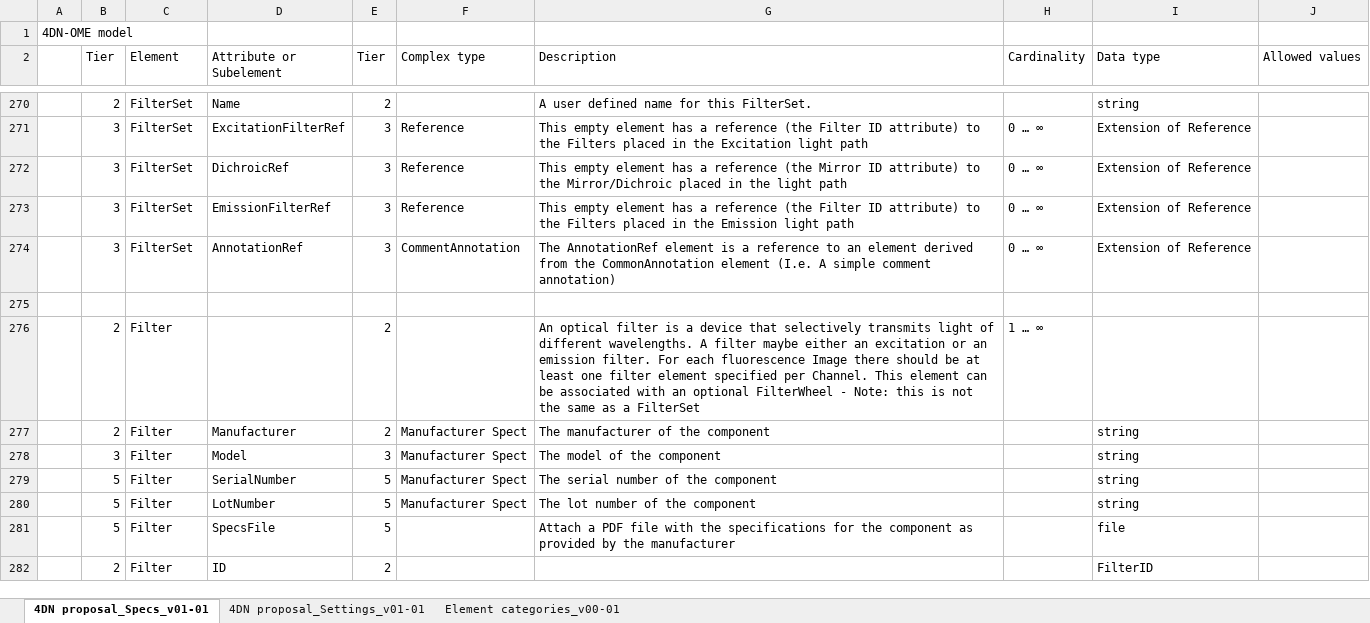
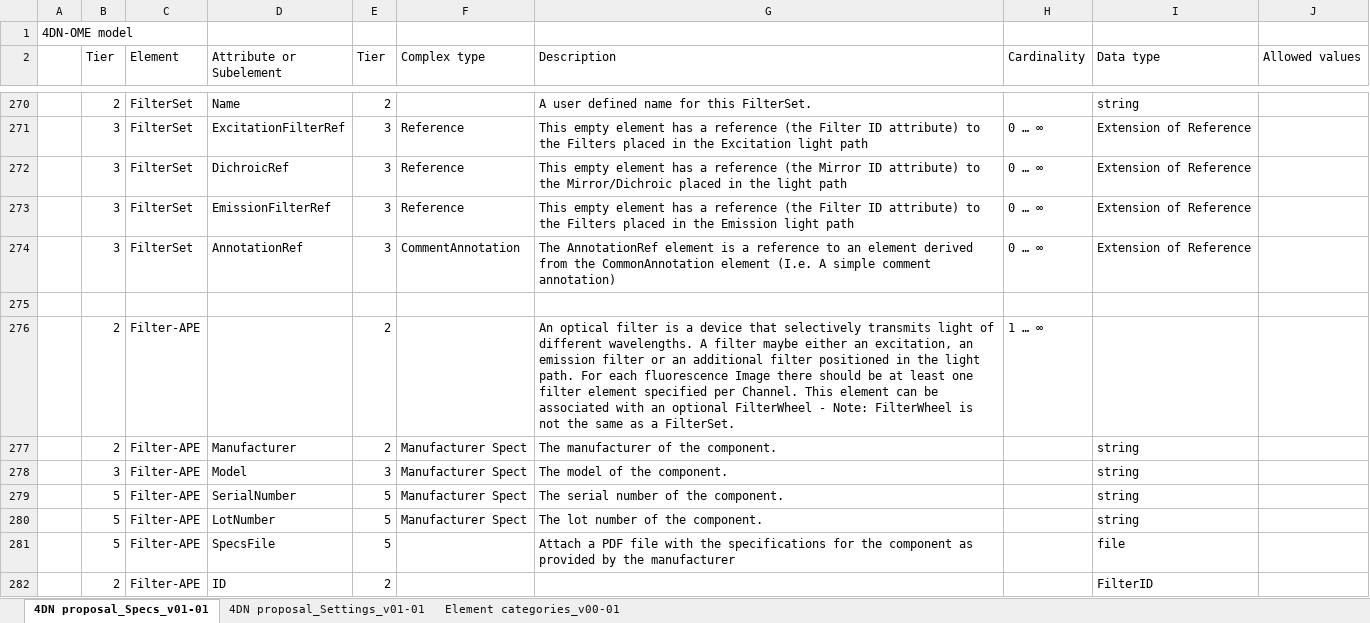
Before and after one commit to WU-BIMAC/NBOMicroscopyMetadataSpecs, an Excel workbook: Model/in progress/v01-01/4DN-OME_Microscopy Metadata.xlsx, sheet 4DN proposal_Specs_v01-01, drawn as a sheet; only a part is shown, gaps mark what is left out; values as stored, in another font and other column widths than the file's, no cell formats; the diff covers the shown part only; the diff names each change by its address in the sheet, - before the commit and + after, or states it on an @@ line.

Commit message:
Several small fixes
-Eliminate TABs and newlines from descriptions and tier
-Fixed descriptions.
-Reorganize order of elements

```diff
--- a/Model/in progress/v01-01/4DN-OME_Microscopy Metadata.xlsx (sheet 4DN proposal_Specs_v01-01)
+++ b/Model/in progress/v01-01/4DN-OME_Microscopy Metadata.xlsx (sheet 4DN proposal_Specs_v01-01)
-C276:C282 (Element): Filter
+C276:C282 (Element): Filter-APE
-G276 (Description): …either an excitation or an emission filter. For each fluorescence Image there should be at least one filter element specified per Channel. This element can be associated with an optional FilterWheel - Note: this is not the same as a FilterSet
+G276 (Description): …either an excitation, an emission filter or an additional filter positioned in the light path. For each fluorescence Image there should be at least one filter element specified per Channel. This element can be associated with an optional FilterWheel - Note: FilterWheel is not the same as a FilterSet.
-G277 (Description): The manufacturer of the component
+G277 (Description): The manufacturer of the component.
-G278 (Description): The model of the component
+G278 (Description): The model of the component.
-G279 (Description): The serial number of the component
+G279 (Description): The serial number of the component.
-G280 (Description): The lot number of the component
+G280 (Description): The lot number of the component.
```
Also changed, not shown: 5 added rows, 1 removed row and 164 edited cells elsewhere in this sheet, sheet 4DN proposal_Settings_v01-01, sheet Element categories_v00-01, cell formats, 4 other files.
